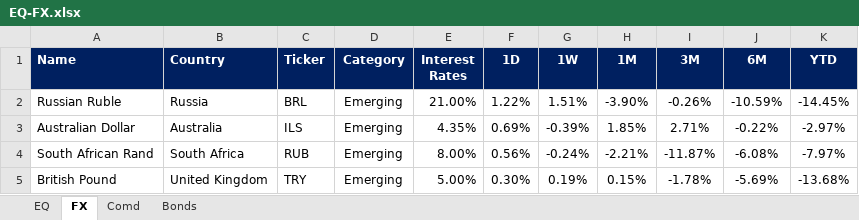
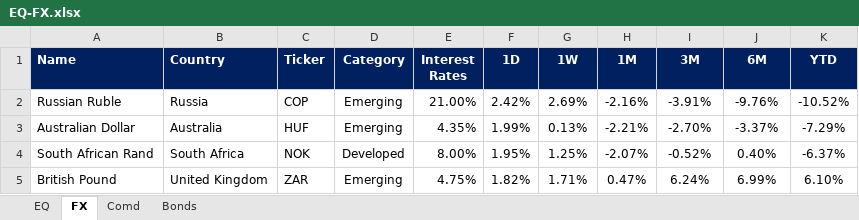
Before and after one commit to firstglobal123/fg-app, an Excel workbook: EQ-FX.xlsx, sheet FX, drawn as a sheet; only a part is shown; values as stored, in another font and other column widths than the file's, no borders; conditional formats not drawn; the diff covers the shown part only; the diff names each change by its address in the sheet, - before the commit and + after, or states it on an @@ line.

```diff
--- a/EQ-FX.xlsx (sheet FX)
+++ b/EQ-FX.xlsx (sheet FX)
-C2 (Ticker): BRL
+C2 (Ticker): COP
-F2 (1D): 1.22%
+F2 (1D): 2.42%
-G2 (1W): 1.51%
+G2 (1W): 2.69%
-H2 (1M): -3.90%
+H2 (1M): -2.16%
-I2 (3M): -0.26%
+I2 (3M): -3.91%
-J2 (6M): -10.59%
+J2 (6M): -9.76%
-K2 (YTD): -14.45%
+K2 (YTD): -10.52%
-C3 (Ticker): ILS
+C3 (Ticker): HUF
-F3 (1D): 0.69%
+F3 (1D): 1.99%
-G3 (1W): -0.39%
+G3 (1W): 0.13%
-H3 (1M): 1.85%
+H3 (1M): -2.21%
-I3 (3M): 2.71%
+I3 (3M): -2.70%
-J3 (6M): -0.22%
+J3 (6M): -3.37%
-K3 (YTD): -2.97%
+K3 (YTD): -7.29%
-C4 (Ticker): RUB
+C4 (Ticker): NOK
-D4 (Category): Emerging
+D4 (Category): Developed
-F4 (1D): 0.56%
+F4 (1D): 1.95%
-G4 (1W): -0.24%
+G4 (1W): 1.25%
-H4 (1M): -2.21%
+H4 (1M): -2.07%
-I4 (3M): -11.87%
+I4 (3M): -0.52%
-J4 (6M): -6.08%
+J4 (6M): 0.40%
-K4 (YTD): -7.97%
+K4 (YTD): -6.37%
-C5 (Ticker): TRY
+C5 (Ticker): ZAR
-E5 (Interest Rates): 5.00%
+E5 (Interest Rates): 4.75%
-F5 (1D): 0.30%
+F5 (1D): 1.82%
-G5 (1W): 0.19%
+G5 (1W): 1.71%
-H5 (1M): 0.15%
+H5 (1M): 0.47%
-I5 (3M): -1.78%
+I5 (3M): 6.24%
-J5 (6M): -5.69%
+J5 (6M): 6.99%
-K5 (YTD): -13.68%
+K5 (YTD): 6.10%
```
Also changed, not shown: 190 edited cells elsewhere in this sheet, sheet EQ, sheet Comd, sheet Bonds, formulas that keep their value, GEQETF_N.xlsx, GFI_N.xlsx, 2 other files.
